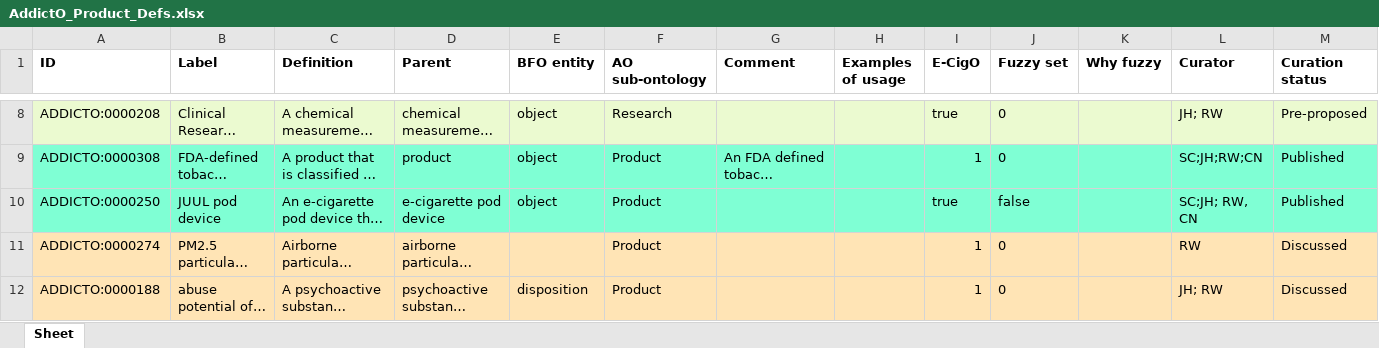
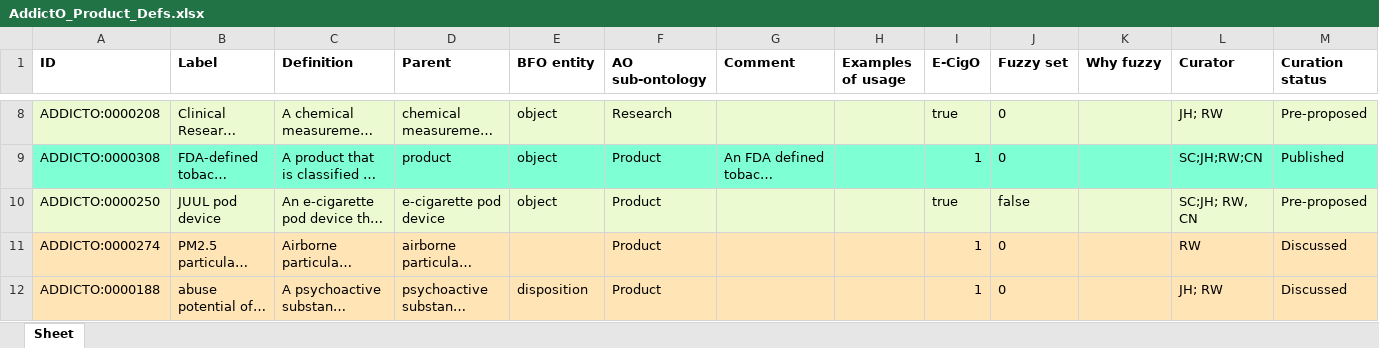
Before and after one commit to addicto-org/addiction-ontology, an Excel workbook: inputs/AddictO_Product_Defs.xlsx, sheet Sheet, drawn as a sheet; only a part is shown, gaps mark what is left out; long unchanged cells end in …; values as stored, in another font and other column widths than the file's, no borders; the diff covers the shown part only; the diff names each change by its address in the sheet, - before the commit and + after, or states it on an @@ line.

Commit message:
Updating AddictO_Product_Defs.xlsx
Set terms to Pre-proposed

```diff
--- a/inputs/AddictO_Product_Defs.xlsx (sheet Sheet)
+++ b/inputs/AddictO_Product_Defs.xlsx (sheet Sheet)
-A10:M10 fill: #7FFFD4
+A10:M10 fill: #EBFAD0
-M10 (Curation status): Published
+M10 (Curation status): Pre-proposed
```
Also changed, not shown: 4 edited cells and cell formats elsewhere in this sheet.
